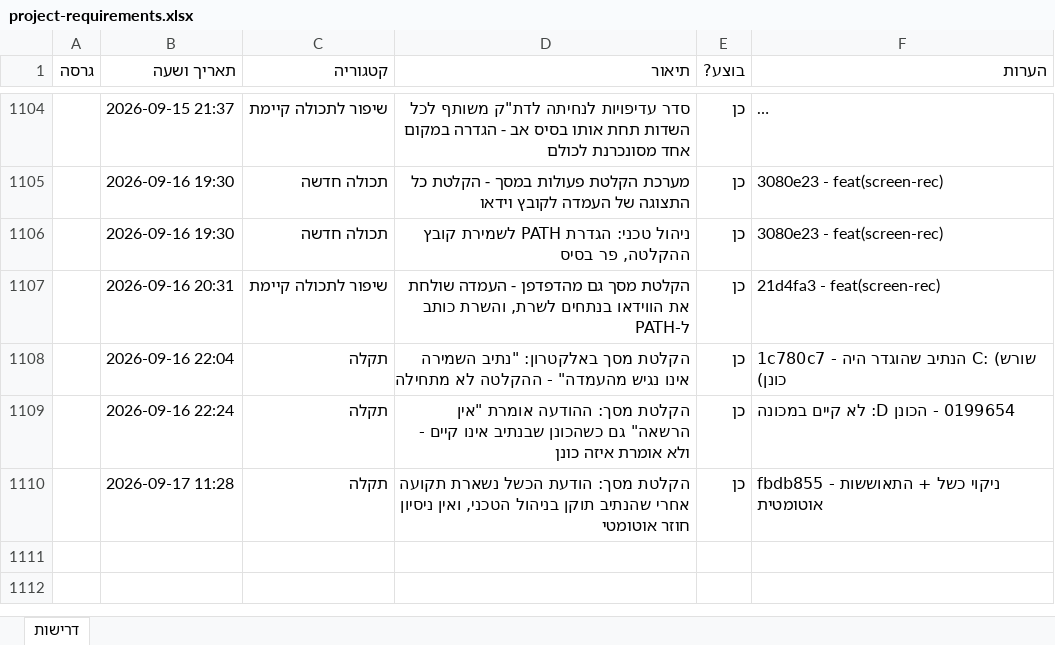
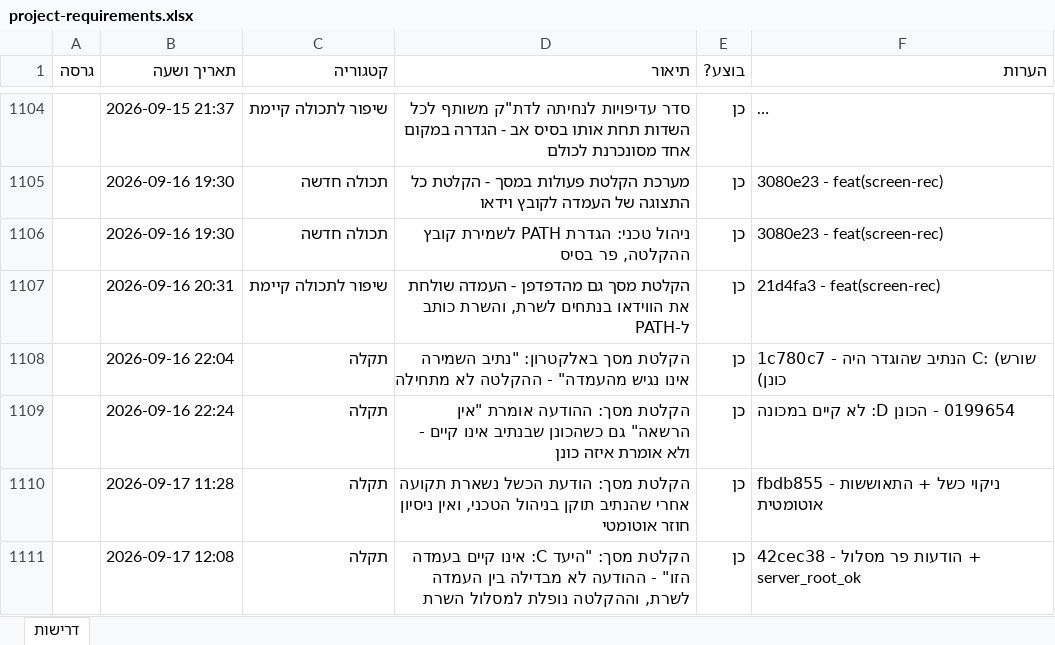
Before and after one commit to levori119/skyboard, an Excel workbook: project-requirements.xlsx, sheet דרישות, drawn as a sheet; only a part is shown, gaps mark what is left out; long unchanged cells end in …; values as stored, in another font and other column widths than the file's, no borders; the diff names each change by its address in the sheet, - before the commit and + after, or states it on an @@ line.

```diff
--- a/project-requirements.xlsx (sheet דרישות)
+++ b/project-requirements.xlsx (sheet דרישות)
+row 1111:  | 2026-09-17 12:08 | תקלה | הקלטת מסך: "היעד C: אינו קיים בעמדה הזו" - ההודעה לא מבדילה בין העמדה לשרת, וההקלטה נופלת למסלול השרת | כן | 42cec38 - הודעות פר מסלול + server_root_ok
```
